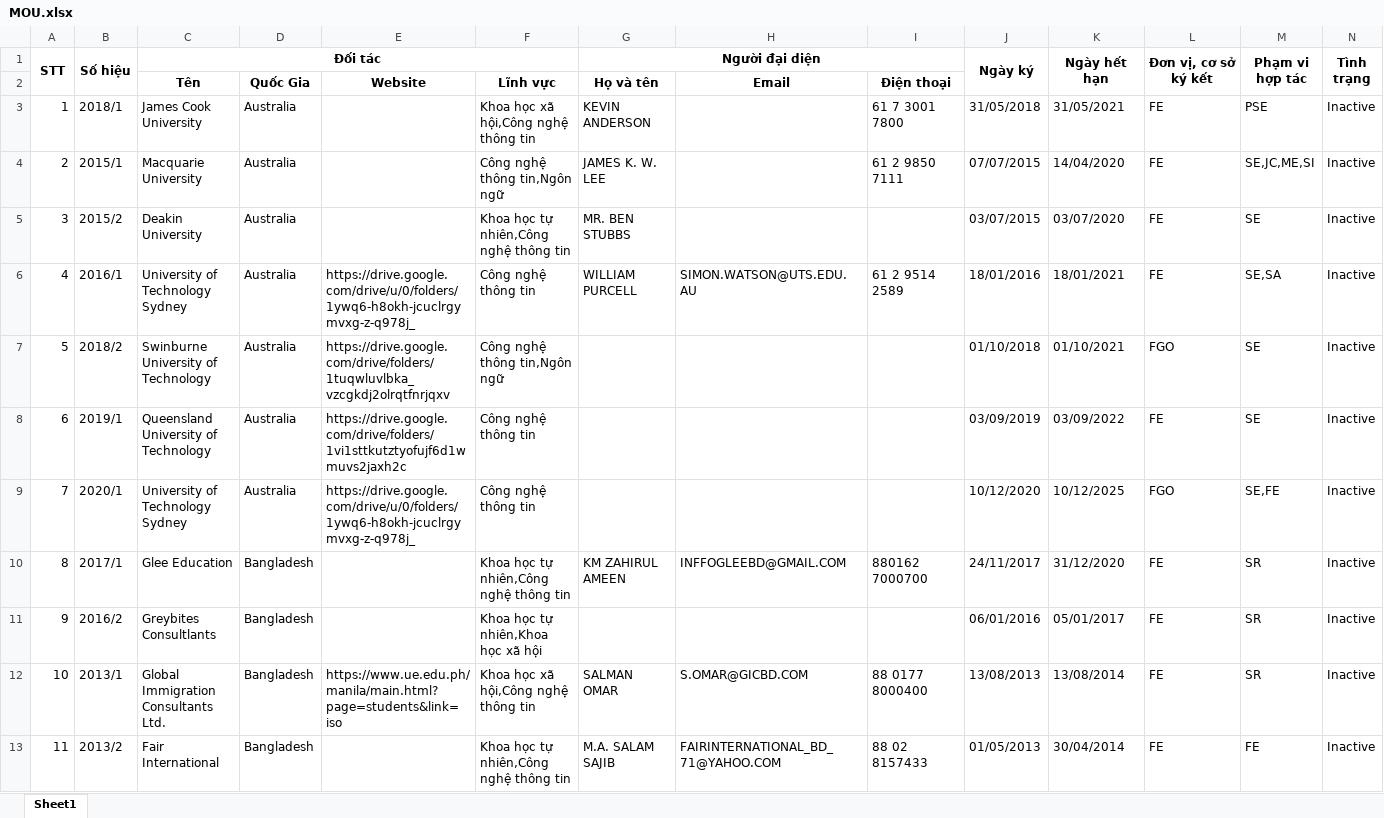
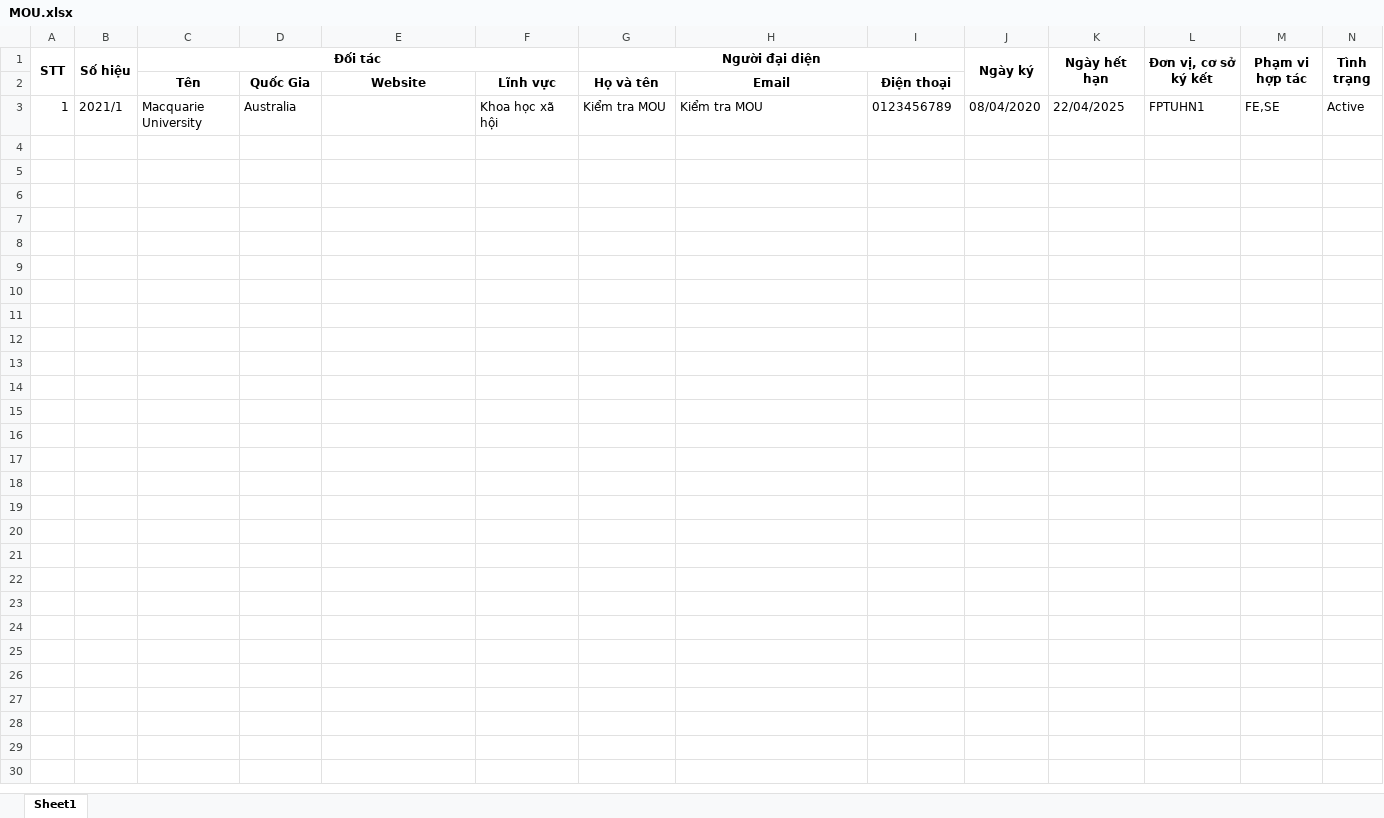
Before and after one commit to FPT-SAP-LAB/Science-Management-and-International-Affairs, an Excel workbook: MANAGER/Content/assets/excel/Collaboration/Download/MOU.xlsx, sheet Sheet1, drawn as a sheet; only a part is shown; values as stored, in another font and other column widths than the file's, no borders; the diff covers the shown part only; the diff names each change by its address in the sheet, - before the commit and + after, or states it on an @@ line.

Commit message:
Revert "Merge branch 'main' into HieuVM"
This reverts commit 8a05bdfeb5f0032577e8498aa72f8a188bd20761, reversing
changes made to b0ca938fe567c12cbfca04a212c538349ebfa1b0.

```diff
--- a/MANAGER/Content/assets/excel/Collaboration/Download/MOU.xlsx (sheet Sheet1)
+++ b/MANAGER/Content/assets/excel/Collaboration/Download/MOU.xlsx (sheet Sheet1)
-B3 (Số hiệu): 2018/1
+B3 (Số hiệu): 2021/1
-C3 (Đối tác): James Cook University
+C3 (Đối tác): Macquarie University
-F3: Khoa học xã hội,Công nghệ thông tin
+F3: Khoa học xã hội
-G3 (Người đại diện): KEVIN ANDERSON
+G3 (Người đại diện): Kiểm tra MOU
-H3: (empty)
+H3: Kiểm tra MOU
-I3: 61 7 3001 7800
+I3: 0123456789
-J3 (Ngày ký): 31/05/2018
+J3 (Ngày ký): 08/04/2020
-K3 (Ngày hết hạn): 31/05/2021
+K3 (Ngày hết hạn): 22/04/2025
-L3 (Đơn vị, cơ sở ký kết): FE
+L3 (Đơn vị, cơ sở ký kết): FPTUHN1
-M3 (Phạm vi hợp tác): PSE
+M3 (Phạm vi hợp tác): FE,SE
-N3 (Tình trạng): Inactive
+N3 (Tình trạng): Active
-row 4: 2 | 2015/1 | Macquarie University | Australia |  | Công nghệ thông tin,Ngôn ngữ | JAMES K. W. LEE |  | 61 2 9850 7111 | 07/07/2015 | 14/04/2020 | FE | SE,JC,ME,SI | Inactive
-row 5: 3 | 2015/2 | Deakin University | Australia |  | Khoa học tự nhiên,Công nghệ thông tin | MR. BEN STUBBS |  |  | 03/07/2015 | 03/07/2020 | FE | SE | Inactive
-row 6: 4 | 2016/1 | University of Technology Sydney | Australia | https://drive.google.com/drive/u/0/folders/1ywq6-h8okh-jcuclrgymvxg-z-q978j_ | Công nghệ thông tin | WILLIAM PURCELL | SIMON.WATSON@UTS.EDU.AU | 61 2 9514 2589 | 18/01/2016 | 18/01/2021 | FE | SE,SA | Inactive
-row 7: 5 | 2018/2 | Swinburne University of Technology | Australia | https://drive.google.com/drive/folders/1tuqwluvlbka_vzcgkdj2olrqtfnrjqxv | Công nghệ thông tin,Ngôn ngữ |  |  |  | 01/10/2018 | 01/10/2021 | FGO | SE | Inactive
-row 8: 6 | 2019/1 | Queensland University of Technology | Australia | https://drive.google.com/drive/folders/1vi1sttkutztyofujf6d1wmuvs2jaxh2c | Công nghệ thông tin |  |  |  | 03/09/2019 | 03/09/2022 | FE | SE | Inactive
-row 9: 7 | 2020/1 | University of Technology Sydney | Australia | https://drive.google.com/drive/u/0/folders/1ywq6-h8okh-jcuclrgymvxg-z-q978j_ | Công nghệ thông tin |  |  |  | 10/12/2020 | 10/12/2025 | FGO | SE,FE | Inactive
-row 10: 8 | 2017/1 | Glee Education | Bangladesh |  | Khoa học tự nhiên,Công nghệ thông tin | KM ZAHIRUL AMEEN | INFFOGLEEBD@GMAIL.COM | 880162 7000700 | 24/11/2017 | 31/12/2020 | FE | SR | Inactive
-row 11: 9 | 2016/2 | Greybites Consultlants | Bangladesh |  | Khoa học tự nhiên,Khoa học xã hội |  |  |  | 06/01/2016 | 05/01/2017 | FE | SR | Inactive
-row 12: 10 | 2013/1 | Global Immigration Consultants Ltd. | Bangladesh | https://www.ue.edu.ph/manila/main.html?page=students&link=iso | Khoa học xã hội,Công nghệ thông tin | SALMAN OMAR | S.OMAR@GICBD.COM | 88 0177 8000400 | 13/08/2013 | 13/08/2014 | FE | SR | Inactive
-row 13: 11 | 2013/2 | Fair International | Bangladesh |  | Khoa học tự nhiên,Công nghệ thông tin | M.A. SALAM SAJIB | FAIRINTERNATIONAL_BD_71@YAHOO.COM | 88 02 8157433 | 01/05/2013 | 30/04/2014 | FE | FE | Inactive
```
Also changed, not shown: 10 removed rows elsewhere in this sheet, 44 other files.
